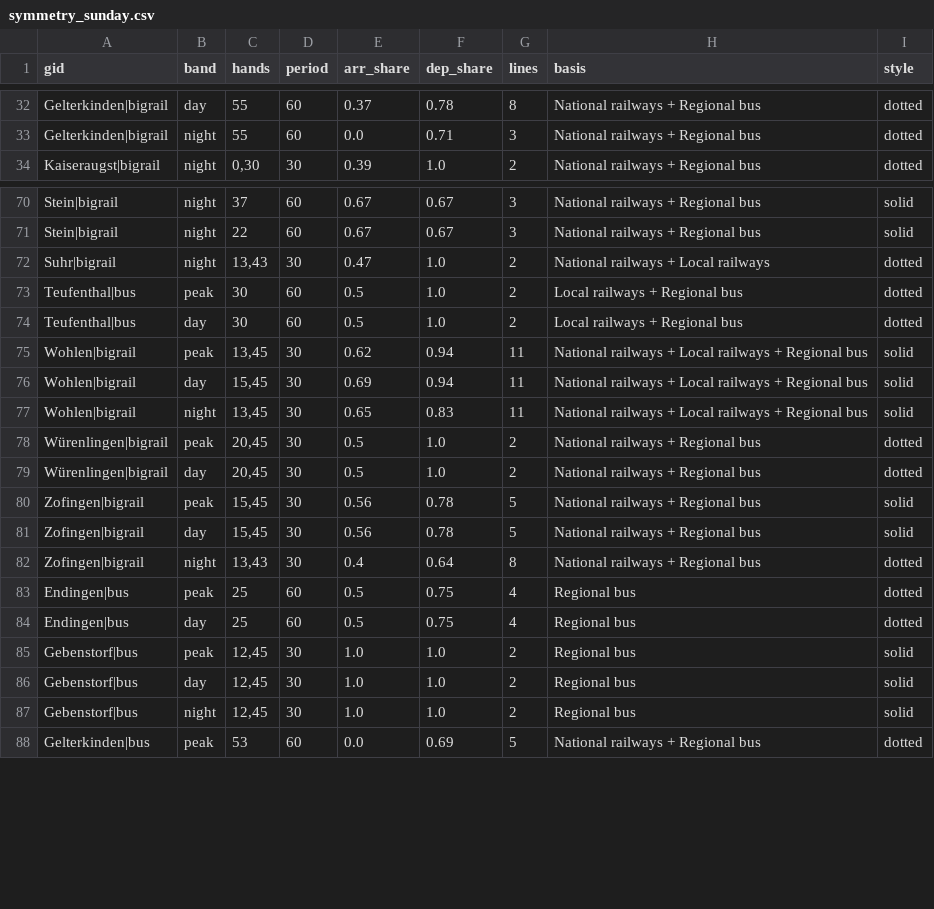
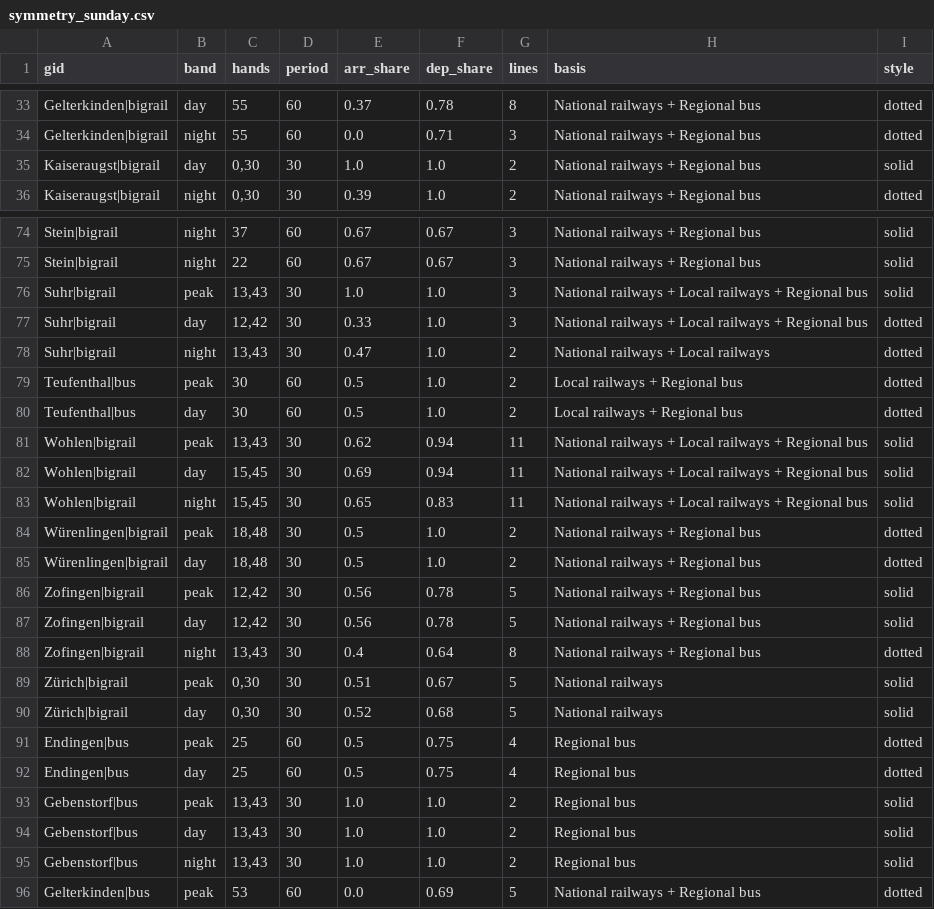
Before and after one commit to CityScope/GipuzkoaClockFaceScheduling, a CSV file: output/aargau/symmetry_sunday.csv, drawn as a sheet; only a part is shown, gaps mark what is left out; the diff covers the shown part only.

```diff
--- a/output/aargau/symmetry_sunday.csv
+++ b/output/aargau/symmetry_sunday.csv
@@ -33,2 +34,3 @@ Gelterkinden|bigrail,day,55,60,0.37,0.78,8,National railways + Regional bus,dott
 Gelterkinden|bigrail,night,55,60,0.0,0.71,3,National railways + Regional bus,dotted
+Kaiseraugst|bigrail,day,"0,30",30,1.0,1.0,2,National railways + Regional bus,solid
 Kaiseraugst|bigrail,night,"0,30",30,0.39,1.0,2,National railways + Regional bus,dotted
@@ -71,2 +75,4 @@ Stein|bigrail,night,37,60,0.67,0.67,3,National railways + Regional bus,solid
 Stein|bigrail,night,22,60,0.67,0.67,3,National railways + Regional bus,solid
+Suhr|bigrail,peak,"13,43",30,1.0,1.0,3,National railways + Local railways + Regional bus,solid
+Suhr|bigrail,day,"12,42",30,0.33,1.0,3,National railways + Local railways + Regional bus,dotted
 Suhr|bigrail,night,"13,43",30,0.47,1.0,2,National railways + Local railways,dotted
@@ -74,15 +80,17 @@ Teufenthal|bus,peak,30,60,0.5,1.0,2,Local railways + Regional bus,dotted
 Teufenthal|bus,day,30,60,0.5,1.0,2,Local railways + Regional bus,dotted
-Wohlen|bigrail,peak,"13,45",30,0.62,0.94,11,National railways + Local railways + Regional bus,solid
+Wohlen|bigrail,peak,"13,43",30,0.62,0.94,11,National railways + Local railways + Regional bus,solid
 Wohlen|bigrail,day,"15,45",30,0.69,0.94,11,National railways + Local railways + Regional bus,solid
-Wohlen|bigrail,night,"13,45",30,0.65,0.83,11,National railways + Local railways + Regional bus,solid
-Würenlingen|bigrail,peak,"20,45",30,0.5,1.0,2,National railways + Regional bus,dotted
-Würenlingen|bigrail,day,"20,45",30,0.5,1.0,2,National railways + Regional bus,dotted
-Zofingen|bigrail,peak,"15,45",30,0.56,0.78,5,National railways + Regional bus,solid
-Zofingen|bigrail,day,"15,45",30,0.56,0.78,5,National railways + Regional bus,solid
+Wohlen|bigrail,night,"15,45",30,0.65,0.83,11,National railways + Local railways + Regional bus,solid
+Würenlingen|bigrail,peak,"18,48",30,0.5,1.0,2,National railways + Regional bus,dotted
+Würenlingen|bigrail,day,"18,48",30,0.5,1.0,2,National railways + Regional bus,dotted
+Zofingen|bigrail,peak,"12,42",30,0.56,0.78,5,National railways + Regional bus,solid
+Zofingen|bigrail,day,"12,42",30,0.56,0.78,5,National railways + Regional bus,solid
 Zofingen|bigrail,night,"13,43",30,0.4,0.64,8,National railways + Regional bus,dotted
+Zürich|bigrail,peak,"0,30",30,0.51,0.67,5,National railways,solid
+Zürich|bigrail,day,"0,30",30,0.52,0.68,5,National railways,solid
 Endingen|bus,peak,25,60,0.5,0.75,4,Regional bus,dotted
 Endingen|bus,day,25,60,0.5,0.75,4,Regional bus,dotted
-Gebenstorf|bus,peak,"12,45",30,1.0,1.0,2,Regional bus,solid
-Gebenstorf|bus,day,"12,45",30,1.0,1.0,2,Regional bus,solid
-Gebenstorf|bus,night,"12,45",30,1.0,1.0,2,Regional bus,solid
+Gebenstorf|bus,peak,"13,43",30,1.0,1.0,2,Regional bus,solid
+Gebenstorf|bus,day,"13,43",30,1.0,1.0,2,Regional bus,solid
+Gebenstorf|bus,night,"13,43",30,1.0,1.0,2,Regional bus,solid
 Gelterkinden|bus,peak,53,60,0.0,0.69,5,National railways + Regional bus,dotted
```
Also changed, not shown: 3 added rows and 25 edited cells elsewhere in this file, output/aargau/symmetry.csv, output/aargau/symmetry_saturday.csv, 34 other files.
